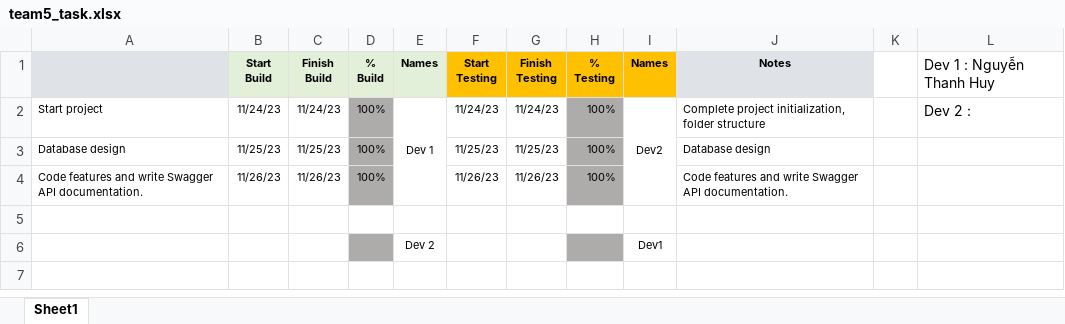
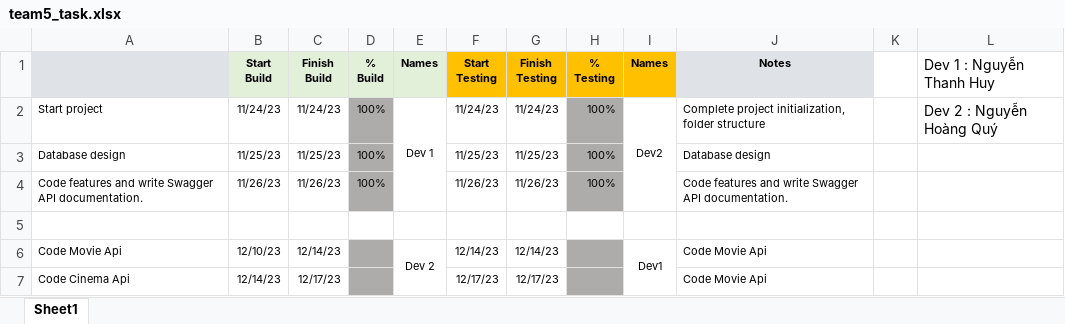
Before and after one commit to huy-devsg/node36_cuoi_khoa_movie-api, an Excel workbook: project_file/team5_task.xlsx, sheet Sheet1, drawn as a sheet; values as stored, in another font and other column widths than the file's, no borders; conditional formats not drawn; removed rows and columns are numbered as before the commit, all else as after; the diff names each change by its address in the sheet, - before the commit and + after, or states it on an @@ line.

Commit message:
update task

```diff
--- a/project_file/team5_task.xlsx (sheet Sheet1)
+++ b/project_file/team5_task.xlsx (sheet Sheet1)
-L2 (Dev 1 : Nguyễn Thanh Huy): Dev 2 :
+L2 (Dev 1 : Nguyễn Thanh Huy): Dev 2 : Nguyễn Hoàng Quý
-row 6:  |  |  |  | Dev 2 |  |  |  | Dev1
+row 6: Code Movie Api | 12/10/23 | 12/14/23 |  | Dev 2 | 12/14/23 | 12/14/23 |  | Dev1 | Code Movie Api
+row 7: Code Cinema Api | 12/14/23 | 12/17/23 |  |  | 12/17/23 | 12/17/23 |  |  | Code Movie Api
```
Also changed, not shown: 2 other files.
